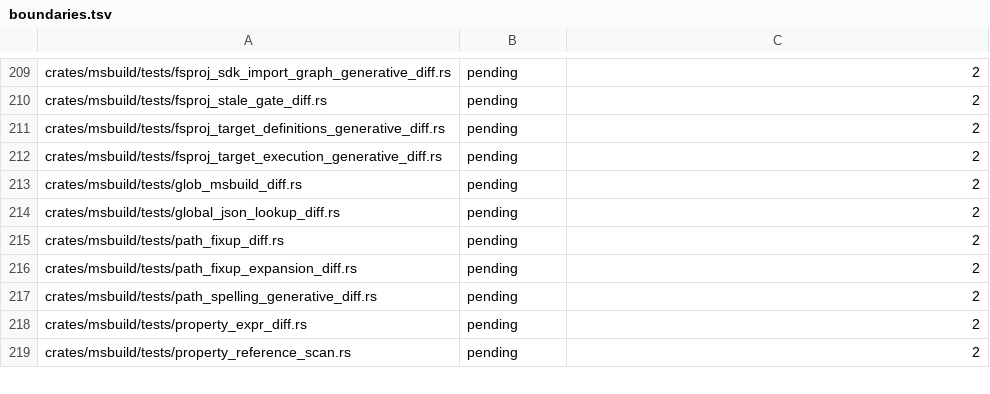
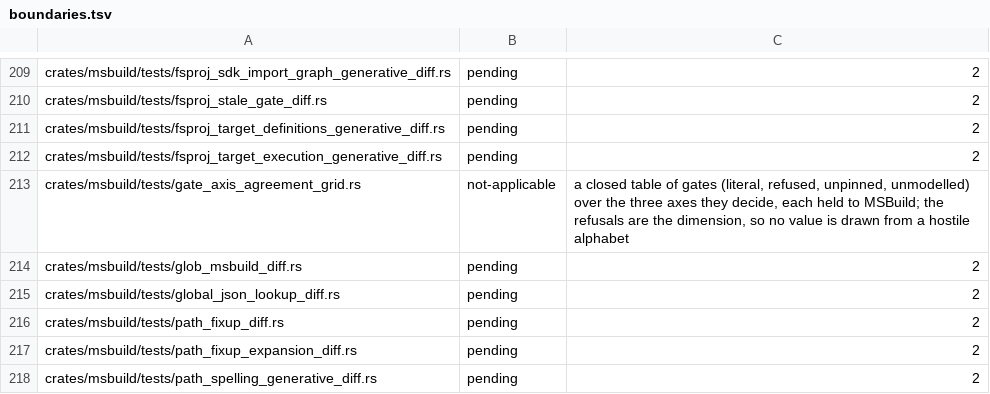
Before and after one commit to WoofWare/borzoi, a TSV file: crates/oracle-harness/src/hostile/boundaries.tsv, drawn as a sheet; only a part is shown, gaps mark what is left out; the shorter side is filled out with more unchanged rows; the diff names each change by its address in the sheet, - before the commit and + after, or states it on an @@ line.

```diff
--- a/crates/oracle-harness/src/hostile/boundaries.tsv
+++ b/crates/oracle-harness/src/hostile/boundaries.tsv
+row 213: crates/msbuild/tests/gate_axis_agreement_grid.rs | not-applicable | a closed table of gates (literal, refused, unpinned, unmodelled) over the three axes they decide, each held to MSBuild; the refusals are the dimension, so no value is drawn from a hostile alphabet
```
Also changed, not shown: 14 other files.
